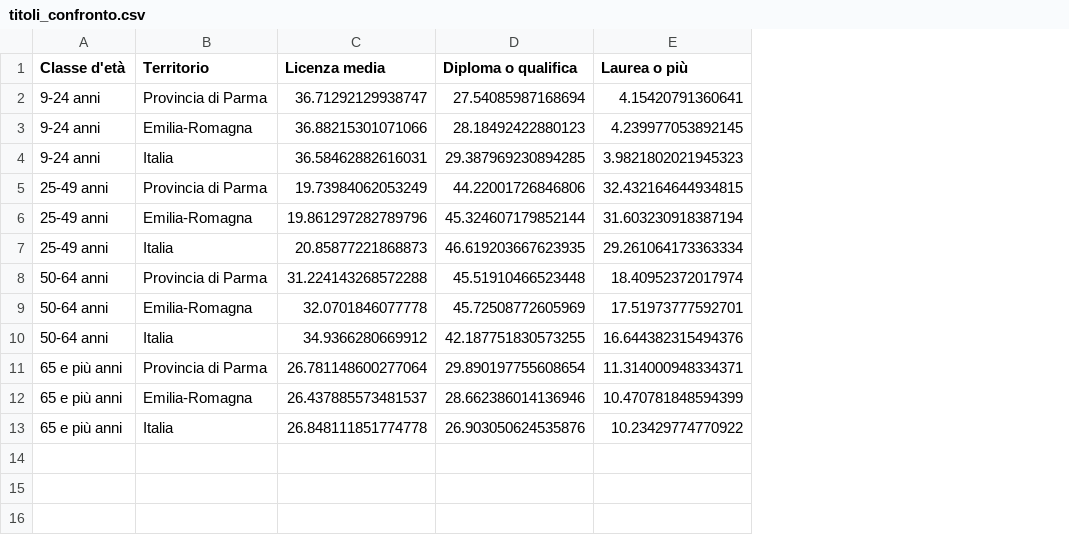
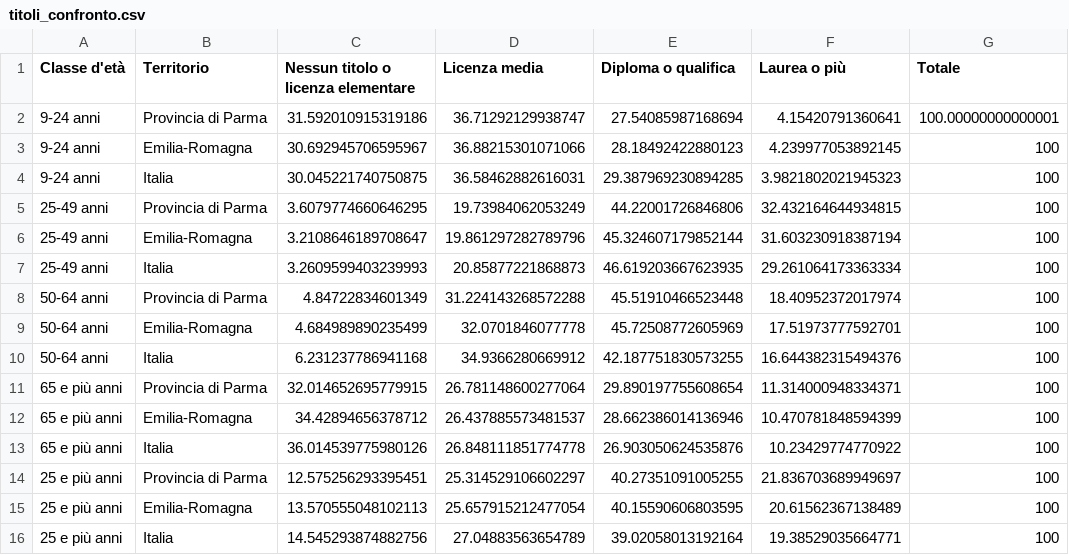
Before and after one commit to Lulliter/analisi_contesto, a CSV file: moduli/pop_titolo_studio/output/titoli_confronto.csv, drawn as a sheet; the diff names each change by its address in the sheet, - before the commit and + after, or states it on an @@ line.

```diff
--- a/moduli/pop_titolo_studio/output/titoli_confronto.csv
+++ b/moduli/pop_titolo_studio/output/titoli_confronto.csv
+column C, rows 1-13: Nessun titolo o licenza elementare | 31.592010915319186 | 30.692945706595967 | 30.045221740750875 | 3.6079774660646295 | 3.2108646189708647 | 3.2609599403239993 | 4.84722834601349 | 4.684989890235499 | 6.231237786941168 | 32.014652695779915 | 34.42894656378712 | 36.014539775980126
+column G (Totale), rows 2-13: 100.00000000000001 | 100 | 100 | 100 | 100 | 100 | 100 | 100 | 100 | 100 | 100 | 100
+row 14: 25 e più anni | Provincia di Parma | 12.575256293395451 | 25.314529106602297 | 40.27351091005255 | 21.836703689949697 | 100
+row 15: 25 e più anni | Emilia-Romagna | 13.570555048102113 | 25.657915212477054 | 40.15590606803595 | 20.61562367138489 | 100
+row 16: 25 e più anni | Italia | 14.545293874882756 | 27.04883563654789 | 39.02058013192164 | 19.38529035664771 | 100
```
Also changed, not shown: moduli/pop_titolo_studio/output/titoli_sesso_pr.csv, 38 other files.
